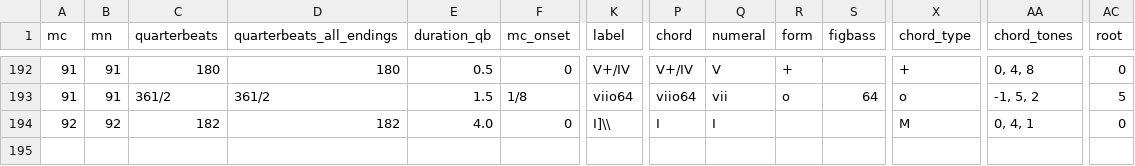
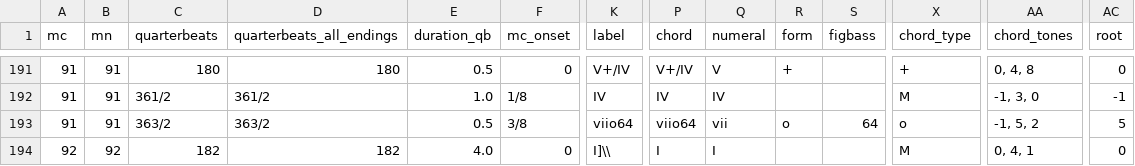
Before and after one commit to DCMLab/kozeluh_sonatas, a TSV file: harmonies/14op13no2c.harmonies.tsv, drawn as a sheet; only a part is shown, gaps mark what is left out; addresses are those after the commit; rows hold the shown columns only; the diff covers the shown part only; the diff names each change by its address in the sheet, - before the commit and + after, or states it on an @@ line.

```diff
--- a/harmonies/14op13no2c.harmonies.tsv
+++ b/harmonies/14op13no2c.harmonies.tsv
-E192 (duration_qb): 1.5
+E192 (duration_qb): 1.0
-K192 (label): viio64
+K192 (label): IV
-P192 (chord): viio64
+P192 (chord): IV
-Q192 (numeral): vii
+Q192 (numeral): IV
-R192 (form): o
+R192 (form): (empty)
-S192 (figbass): 64
+S192 (figbass): (empty)
-X192 (chord_type): o
+X192 (chord_type): M
-AA192 (chord_tones): -1, 5, 2
+AA192 (chord_tones): -1, 3, 0
-AC192 (root): 5
+AC192 (root): -1
+row 193: 91 | 91 | 363/2 | 363/2 | 0.5 | 3/8 | viio64 | viio64 | vii | o | 64 | o | -1, 5, 2 | 5
```
Also changed, not shown: 1 removed row and 30 edited cells elsewhere in this file, metadata.tsv, reviewed/14op13no2c_reviewed.tsv, 8 other files.
